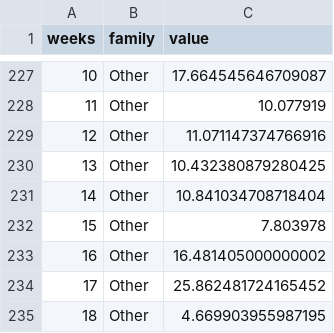
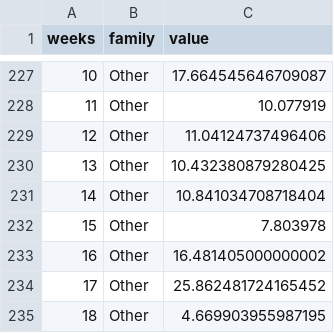
Before and after one commit to barbarab23/Microproject_Bifidobacterium, a TSV file: data/03_family_prep.tsv, drawn as a sheet; only a part is shown, gaps mark what is left out.

```diff
--- a/data/03_family_prep.tsv
+++ b/data/03_family_prep.tsv
@@ -228,3 +228,3 @@ weeks	family	value
 11	Other	10.077919
-12	Other	11.071147374766916
+12	Other	11.04124737496406
 13	Other	10.432380879280425
```
Also changed, not shown: data/03_bifido_Csection_prep.tsv, data/03_bifido_prep.tsv, 16 other files.
